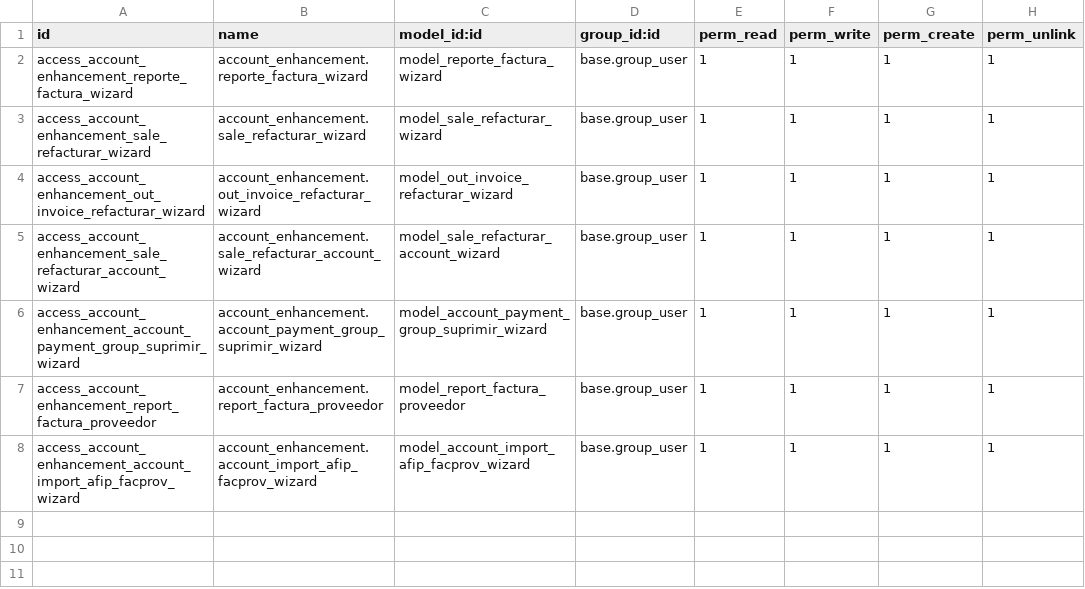
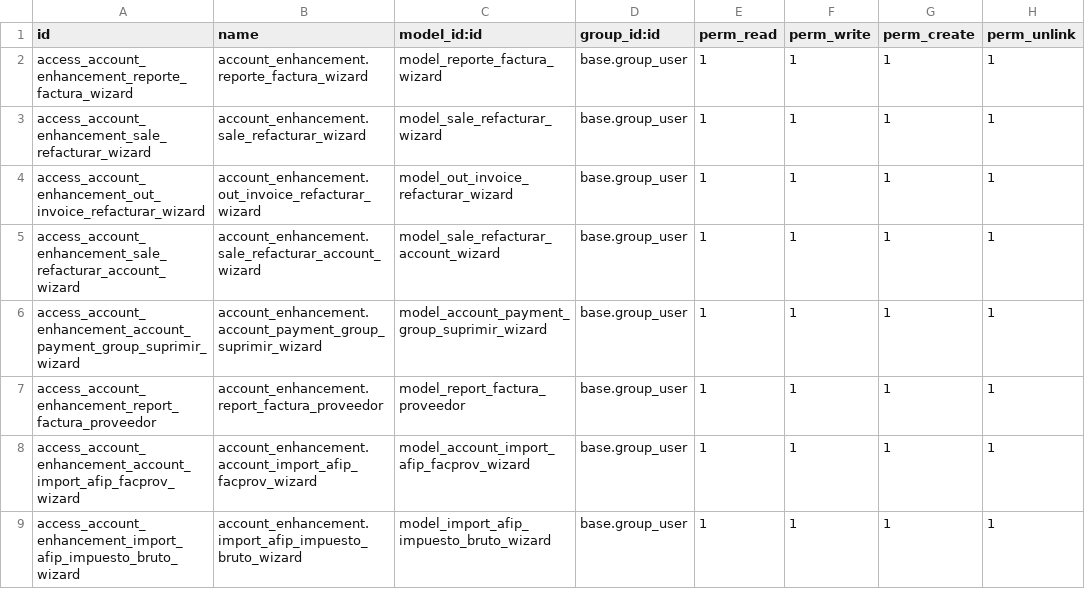
Before and after one commit to etarsi/odoo-custom-addons, a CSV file: et/account_enhancement/security/ir.model.access.csv, drawn as a sheet.

Commit message:
feat: se añadio el nuevo modal para subir el archivo TXT para importar los impuestos IIBB

```diff
--- a/et/account_enhancement/security/ir.model.access.csv
+++ b/et/account_enhancement/security/ir.model.access.csv
@@ -8 +8,2 @@ access_account_enhancement_report_factura_proveedor,account_enhancement.report_f
 access_account_enhancement_account_import_afip_facprov_wizard,account_enhancement.account_import_afip_facprov_wizard,model_account_import_afip_facprov_wizard,base.group_user,1,1,1,1
+access_account_enhancement_import_afip_impuesto_bruto_wizard,account_enhancement.import_afip_impuesto_bruto_wizard,model_import_afip_impuesto_bruto_wizard,base.group_user,1,1,1,1
```
Also changed, not shown: 6 other files.
